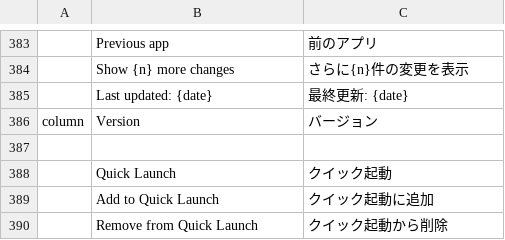
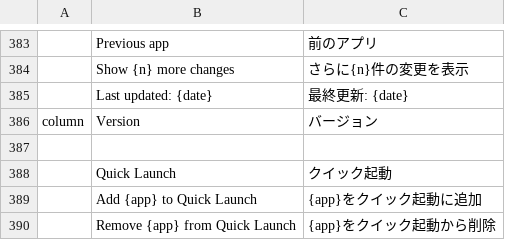
Before and after one commit to AJMakesStuff/craft-launcher, a TSV file: crates/ui-egui/src/i18n/ja.tsv, drawn as a sheet; only a part is shown, gaps mark what is left out; removed rows and columns are numbered as before the commit, all else as after; the diff names each change by its address in the sheet, - before the commit and + after, or states it on an @@ line.

Commit message:
i18n: update Quick Launch translations to include app name placeholders

```diff
--- a/crates/ui-egui/src/i18n/ja.tsv
+++ b/crates/ui-egui/src/i18n/ja.tsv
-row 389:  | Add to Quick Launch | クイック起動に追加
-row 390:  | Remove from Quick Launch | クイック起動から削除
+row 389:  | Add {app} to Quick Launch | {app}をクイック起動に追加
+row 390:  | Remove {app} from Quick Launch | {app}をクイック起動から削除
```
Also changed, not shown: crates/ui-egui/src/i18n/cs.tsv, crates/ui-egui/src/i18n/de.tsv, 8 other files.
